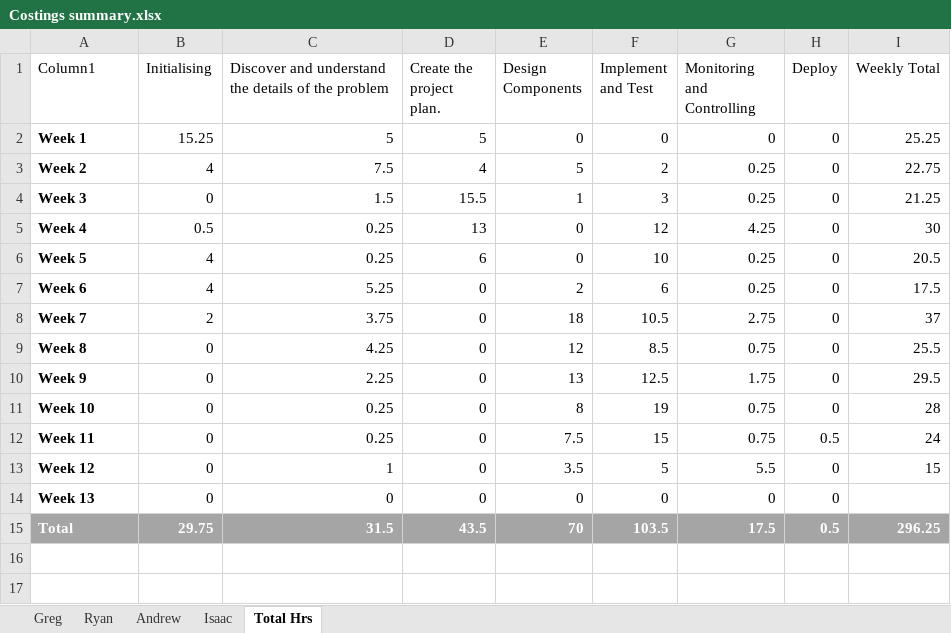
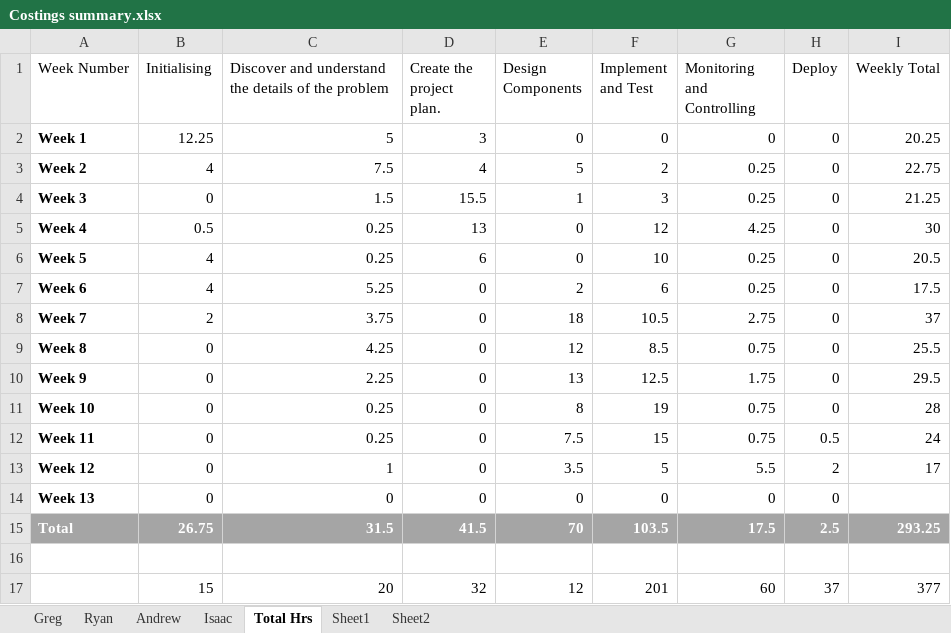
Before and after one commit to Gregory1999/CSC3600, an Excel workbook: Report/Costings summary.xlsx, sheet Total Hrs, drawn as a sheet; values as stored, in another font and other column widths than the file's, no borders; table styles not drawn; the diff names each change by its address in the sheet, - before the commit and + after, or states it on an @@ line.

```diff
--- a/Report/Costings summary.xlsx (sheet Total Hrs)
+++ b/Report/Costings summary.xlsx (sheet Total Hrs)
+sheet tab: Sheet1
+sheet tab: Sheet2
-A1: Column1
+A1: Week Number
-B2 (Initialising): 15.25
+B2 (Initialising): 12.25
-D2 (Create the project plan.): 5
+D2 (Create the project plan.): 3
-I2 (Weekly Total): 25.25
+I2 (Weekly Total): 20.25
-H13 (Deploy): 0
+H13 (Deploy): 2
-I13 (Weekly Total): 15
+I13 (Weekly Total): 17
-B15 (Initialising): 29.75
+B15 (Initialising): 26.75
-D15 (Create the project plan.): 43.5
+D15 (Create the project plan.): 41.5
-H15 (Deploy): 0.5
+H15 (Deploy): 2.5
-I15 (Weekly Total): 296.25
+I15 (Weekly Total): 293.25
+row 16: (empty)
+row 17:  | 15 | 20 | 32 | 12 | 201 | 60 | 37 | 377
```
Also changed, not shown: sheet Isaac, sheet Greg, charts or pictures, Report/Log sheet (Greg).xlsx, 1 other file.
